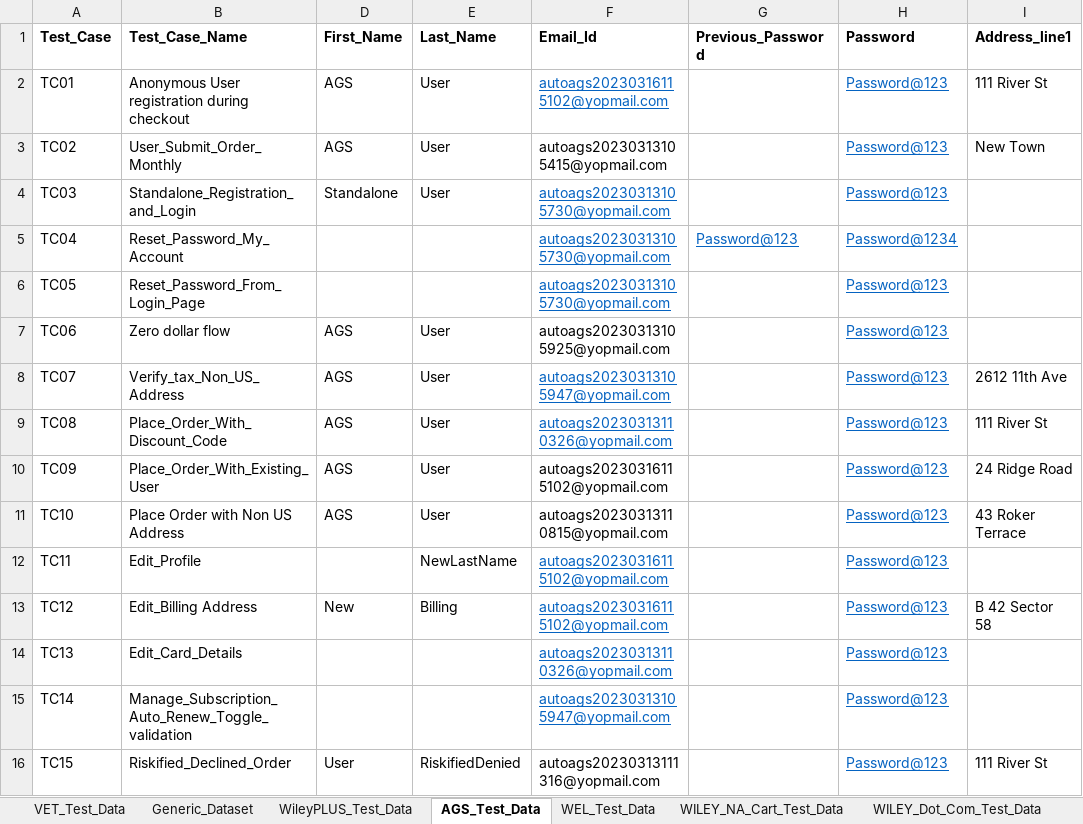
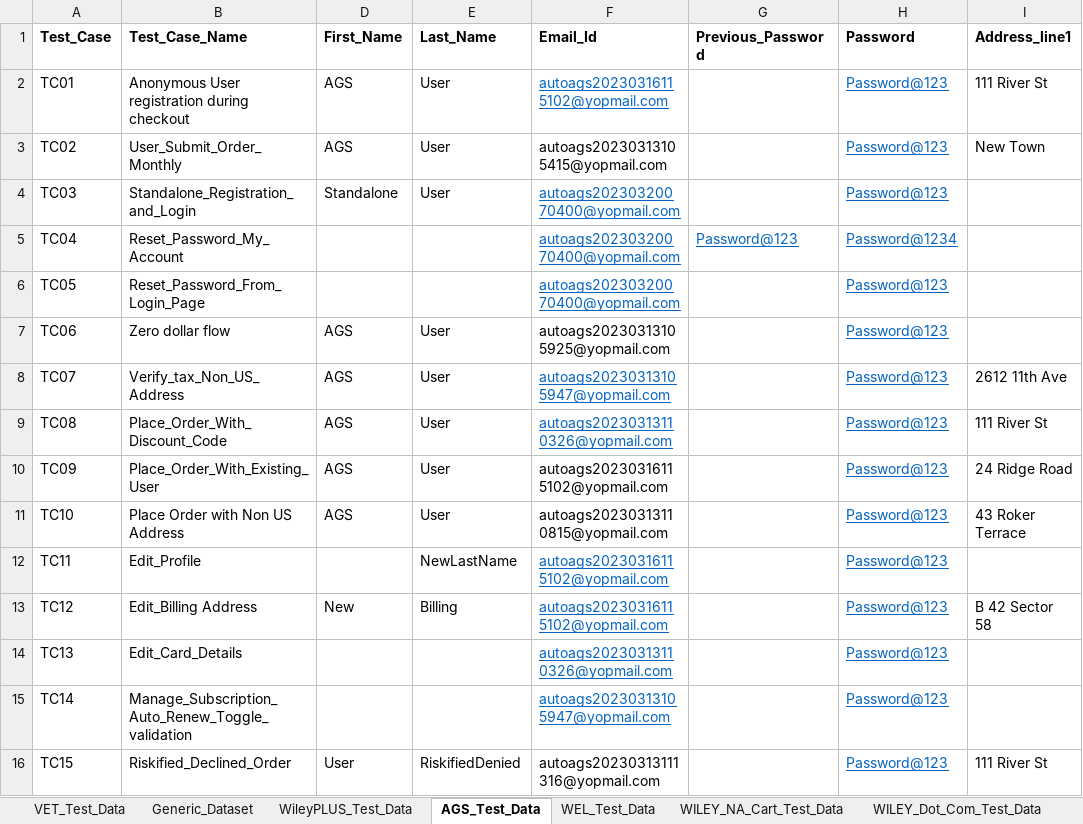
Before and after one commit to gsaha99/Ecommerce_QA, an Excel workbook: Test Data/Automation_Datasheet.xlsx, sheet AGS_Test_Data, drawn as a sheet; only a part is shown; values as stored, in another font and other column widths than the file's, no borders; the diff names each change by its address in the sheet, - before the commit and + after, or states it on an @@ line.

```diff
--- a/Test Data/Automation_Datasheet.xlsx (sheet AGS_Test_Data)
+++ b/Test Data/Automation_Datasheet.xlsx (sheet AGS_Test_Data)
-F4:F6 (Email_Id): autoags20230313105730@yopmail.com
+F4:F6 (Email_Id): autoags20230320070400@yopmail.com
```
Also changed, not shown: sheet WILEY_NA_Cart_Test_Data, sheet WileyPLUS_Test_Data, sheet Generic_Dataset, sheet VET_Test_Data, 45 other files.
